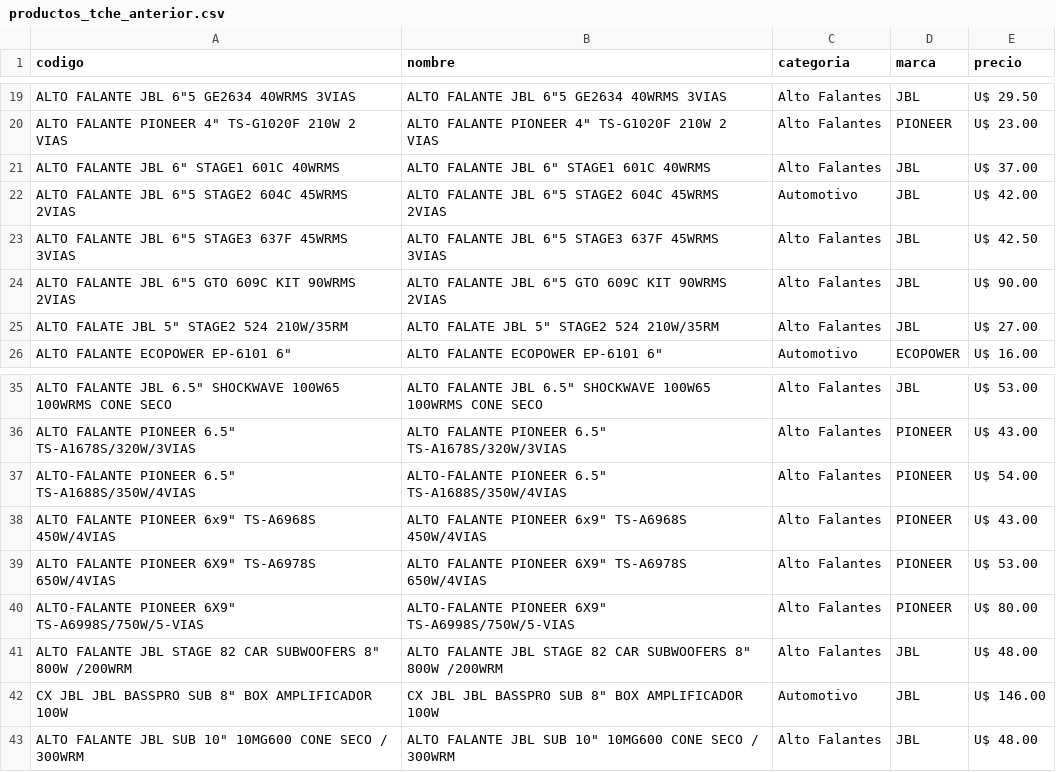
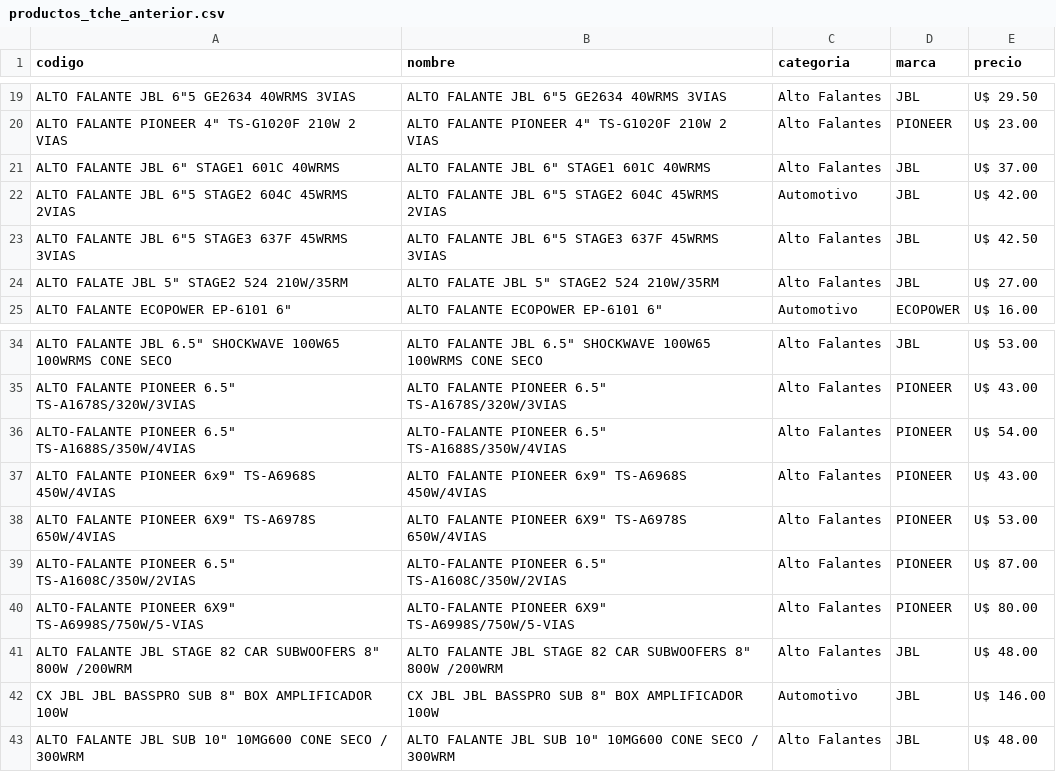
Before and after one commit to Gabrieluz1985/monitor-tcheloco, a CSV file: productos_tche_anterior.csv, drawn as a sheet; only a part is shown, gaps mark what is left out; removed rows and columns are numbered as before the commit, all else as after; the diff names each change by its address in the sheet, - before the commit and + after, or states it on an @@ line.

```diff
--- a/productos_tche_anterior.csv
+++ b/productos_tche_anterior.csv
-row 24: ALTO FALANTE JBL 6"5 GTO 609C KIT 90WRMS 2VIAS | ALTO FALANTE JBL 6"5 GTO 609C KIT 90WRMS 2VIAS | Alto Falantes | JBL | U$ 90.00
+row 39: ALTO-FALANTE PIONEER 6.5" TS-A1608C/350W/2VIAS | ALTO-FALANTE PIONEER 6.5" TS-A1608C/350W/2VIAS | Alto Falantes | PIONEER | U$ 87.00
```
